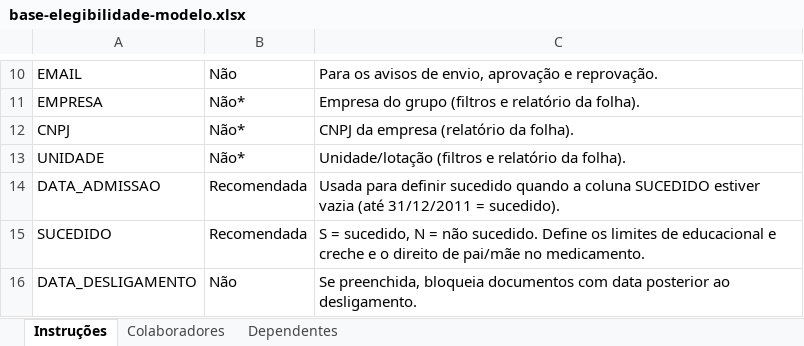
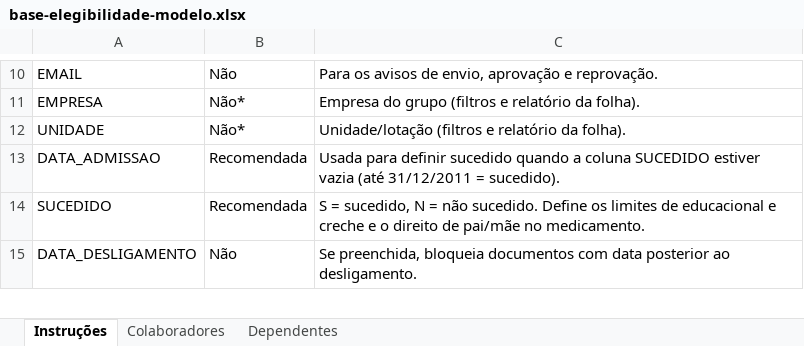
Before and after one commit to augustorecursos-jpg/Reembolsos_-mbar, an Excel workbook: public/exemplos/base-elegibilidade-modelo.xlsx, sheet Instruções, drawn as a sheet; only a part is shown, gaps mark what is left out; values as stored, in another font and other column widths than the file's, no borders; the diff names each change by its address in the sheet, - before the commit and + after, or states it on an @@ line.

```diff
--- a/public/exemplos/base-elegibilidade-modelo.xlsx (sheet Instruções)
+++ b/public/exemplos/base-elegibilidade-modelo.xlsx (sheet Instruções)
-row 12: CNPJ | Não* | CNPJ da empresa (relatório da folha).
```
Also changed, not shown: sheet Colaboradores, 8 other files.
